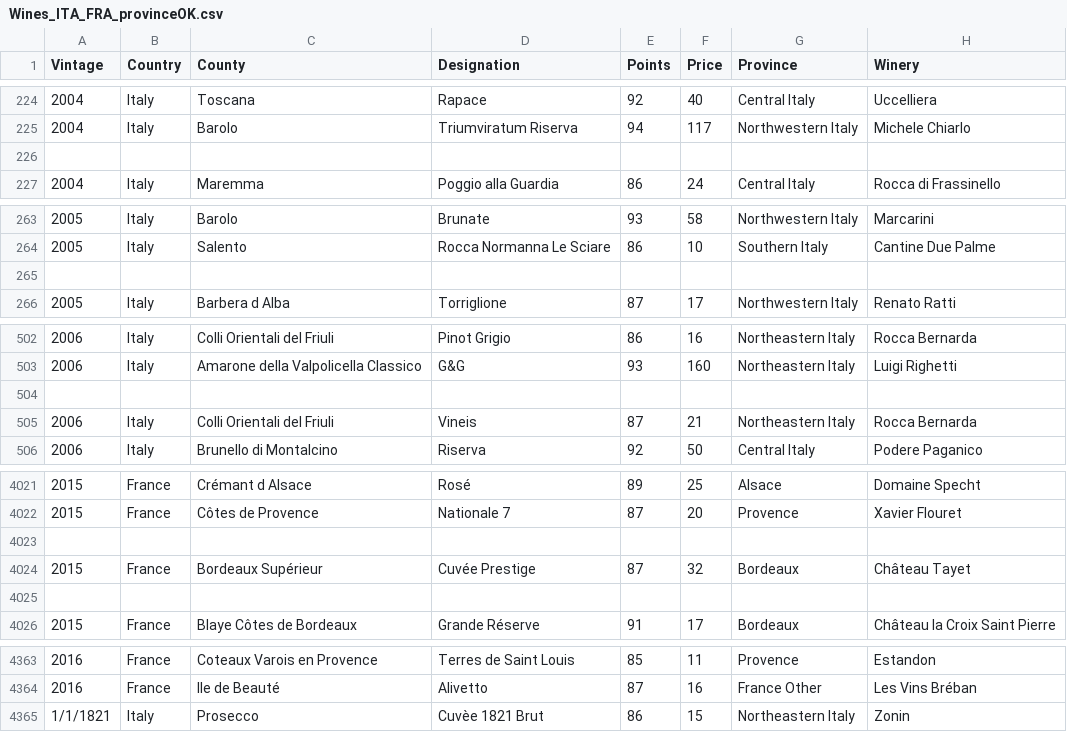
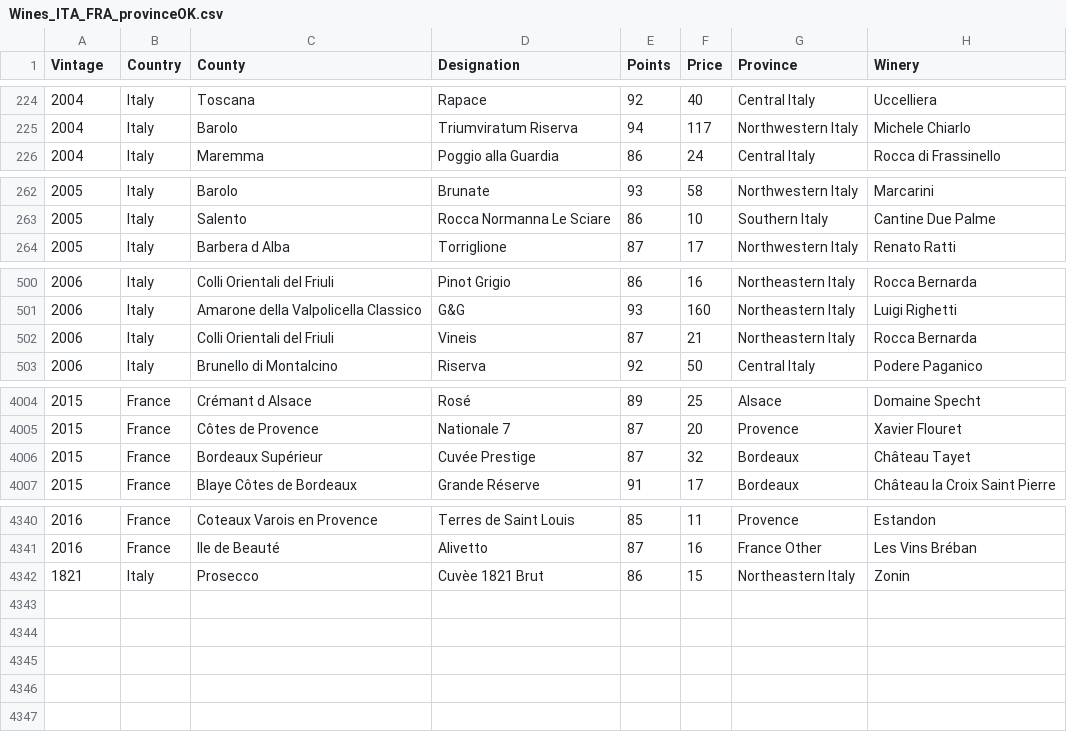
Before and after one commit to MatteoPizzo9/PROJECT, a CSV file: Wines_ITA_FRA_provinceOK.csv, drawn as a sheet; only a part is shown, gaps mark what is left out; the diff covers the shown part only.

Commit message:
Update Wines_ITA_FRA_provinceOK.csv

```diff
--- a/Wines_ITA_FRA_provinceOK.csv
+++ b/Wines_ITA_FRA_provinceOK.csv
@@ -225,3 +225,2 @@
 2004,Italy,Barolo,Triumviratum Riserva,94,117 ,Northwestern Italy,Michele Chiarlo
-,,,,,,,
 2004,Italy,Maremma,Poggio alla Guardia,86,24 ,Central Italy,Rocca di Frassinello
@@ -264,3 +263,2 @@
 2005,Italy,Salento,Rocca Normanna Le Sciare,86,10 ,Southern Italy,Cantine Due Palme
-,,,,,,,
 2005,Italy,Barbera d Alba,Torriglione,87,17 ,Northwestern Italy,Renato Ratti
@@ -503,3 +501,2 @@
 2006,Italy,Amarone della Valpolicella Classico,G&G,93,160 ,Northeastern Italy,Luigi Righetti
-,,,,,,,
 2006,Italy,Colli Orientali del Friuli,Vineis,87,21 ,Northeastern Italy,Rocca Bernarda
@@ -4022,5 +4005,3 @@
 2015,France,Côtes de Provence,Nationale 7,87,20 ,Provence,Xavier Flouret
-,,,,,,,
 2015,France,Bordeaux Supérieur,Cuvée Prestige,87,32 ,Bordeaux,Château Tayet
-,,,,,,,
 2015,France,Blaye Côtes de Bordeaux,Grande Réserve,91,17 ,Bordeaux,Château la Croix Saint Pierre
@@ -4364,2 +4341,2 @@
 2016,France,Ile de Beauté,Alivetto,87,16 ,France Other,Les Vins Bréban
-1/1/1821,Italy,Prosecco,Cuvèe 1821 Brut,86,15 ,Northeastern Italy,Zonin
+1821,Italy,Prosecco,Cuvèe 1821 Brut,86,15 ,Northeastern Italy,Zonin
```
Also changed, not shown: 18 removed rows elsewhere in this file.
